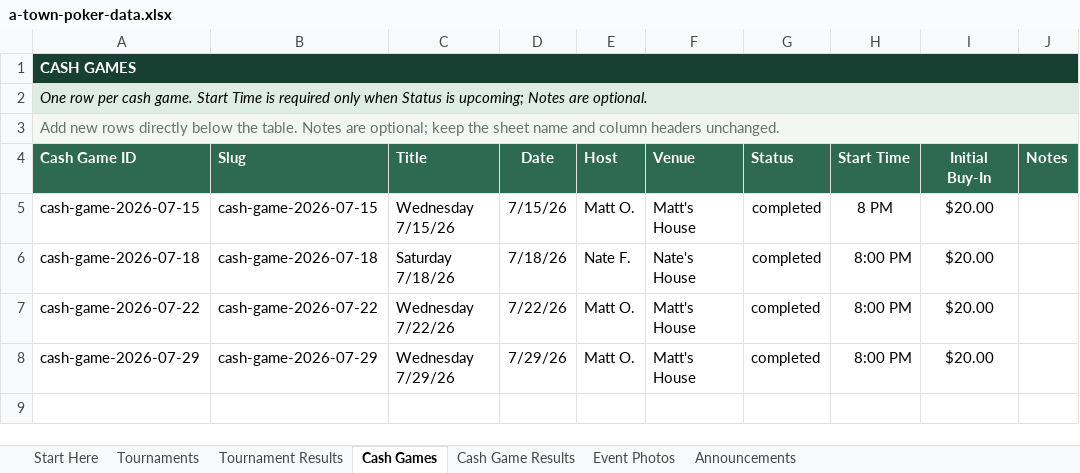
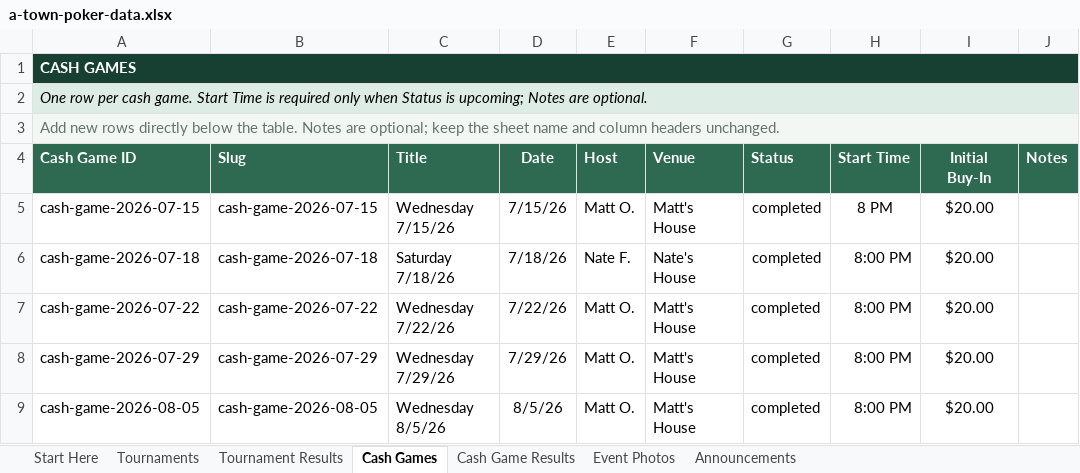
Before and after one commit to matthewoliver01/a-town-poker-site, an Excel workbook: data/source/a-town-poker-data.xlsx, sheet Cash Games, drawn as a sheet; values as stored, in another font and other column widths than the file's, no borders; conditional formats and table styles not drawn; the diff names each change by its address in the sheet, - before the commit and + after, or states it on an @@ line.

```diff
--- a/data/source/a-town-poker-data.xlsx (sheet Cash Games)
+++ b/data/source/a-town-poker-data.xlsx (sheet Cash Games)
+row 9: cash-game-2026-08-05 | cash-game-2026-08-05 | Wednesday 8/5/26 | 8/5/26 | Matt O. | Matt's House | completed | 8:00 PM | $20.00
```
Also changed, not shown: sheet Cash Game Results, sheet Start Here, 4 other files.
